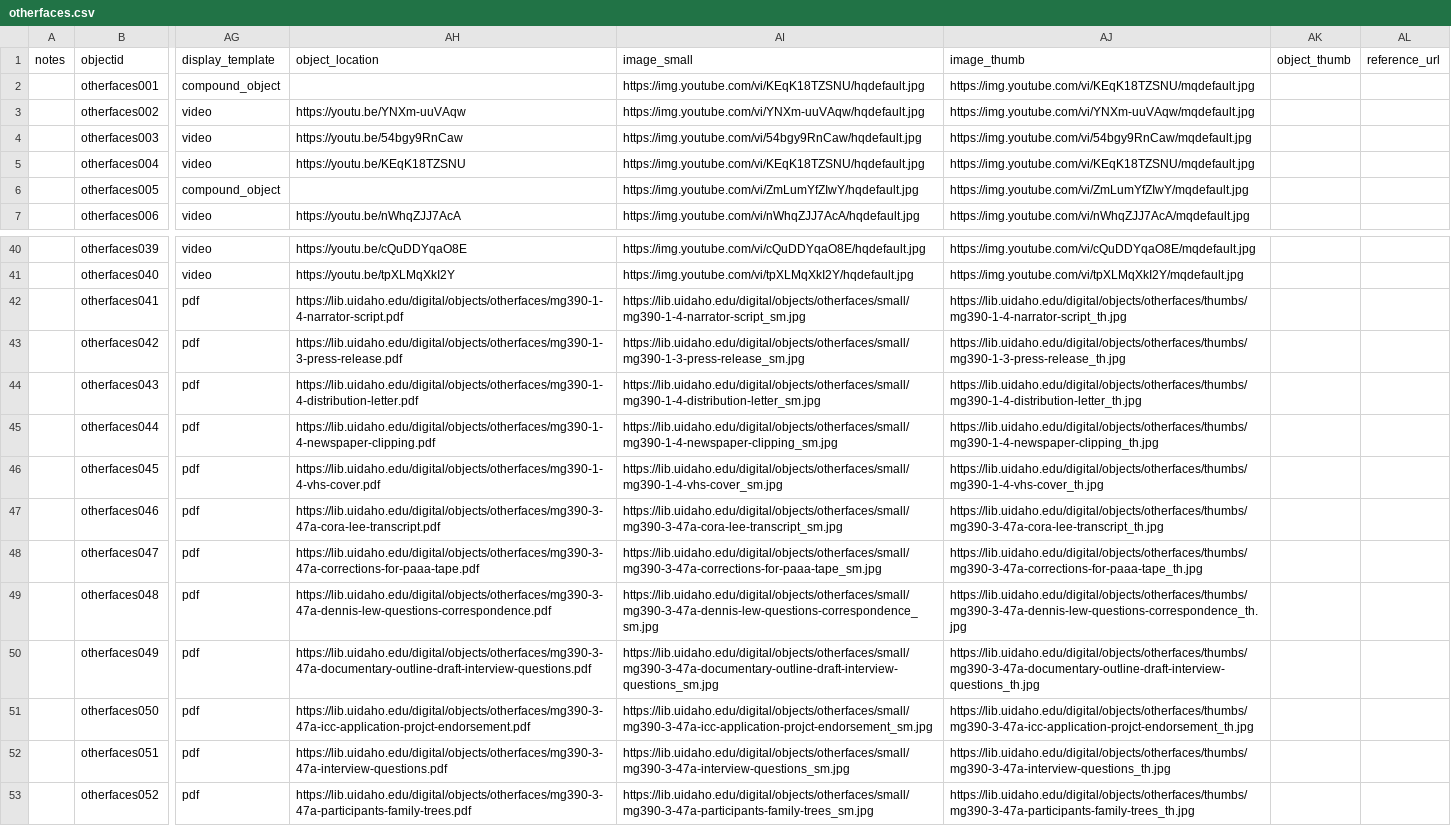
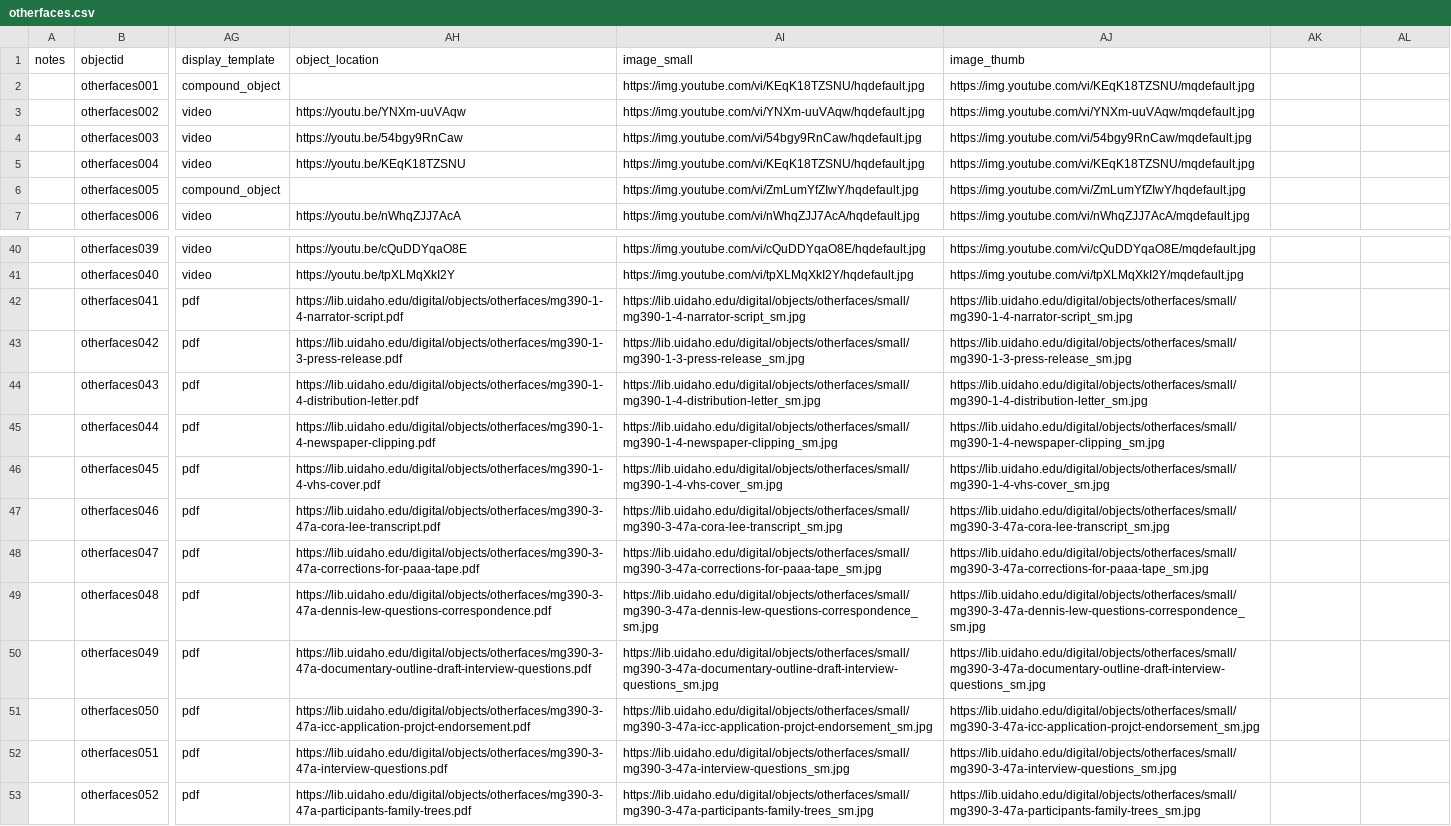
Before and after one commit to uidaholib/digital-collections-template-cb-csv, a CSV file: _data/otherfaces.csv, drawn as a sheet; only a part is shown, gaps mark what is left out; the diff names each change by its address in the sheet, - before the commit and + after, or states it on an @@ line.

Commit message:
replace image thumbs for pdfs with image smalls

```diff
--- a/_data/otherfaces.csv
+++ b/_data/otherfaces.csv
-AK1: object_thumb
+AK1: (empty)
-AL1: reference_url
+AL1: (empty)
-AJ6 (image_thumb): https://img.youtube.com/vi/ZmLumYfZIwY/mqdefault.jpg
+AJ6 (image_thumb): https://img.youtube.com/vi/ZmLumYfZIwY/hqdefault.jpg
-AJ42 (image_thumb): https://lib.uidaho.edu/digital/objects/otherfaces/thumbs/mg390-1-4-narrator-script_th.jpg
+AJ42 (image_thumb): https://lib.uidaho.edu/digital/objects/otherfaces/small/mg390-1-4-narrator-script_sm.jpg
-AJ43 (image_thumb): https://lib.uidaho.edu/digital/objects/otherfaces/thumbs/mg390-1-3-press-release_th.jpg
+AJ43 (image_thumb): https://lib.uidaho.edu/digital/objects/otherfaces/small/mg390-1-3-press-release_sm.jpg
-AJ44 (image_thumb): https://lib.uidaho.edu/digital/objects/otherfaces/thumbs/mg390-1-4-distribution-letter_th.jpg
+AJ44 (image_thumb): https://lib.uidaho.edu/digital/objects/otherfaces/small/mg390-1-4-distribution-letter_sm.jpg
-AJ45 (image_thumb): https://lib.uidaho.edu/digital/objects/otherfaces/thumbs/mg390-1-4-newspaper-clipping_th.jpg
+AJ45 (image_thumb): https://lib.uidaho.edu/digital/objects/otherfaces/small/mg390-1-4-newspaper-clipping_sm.jpg
-AJ46 (image_thumb): https://lib.uidaho.edu/digital/objects/otherfaces/thumbs/mg390-1-4-vhs-cover_th.jpg
+AJ46 (image_thumb): https://lib.uidaho.edu/digital/objects/otherfaces/small/mg390-1-4-vhs-cover_sm.jpg
-AJ47 (image_thumb): https://lib.uidaho.edu/digital/objects/otherfaces/thumbs/mg390-3-47a-cora-lee-transcript_th.jpg
+AJ47 (image_thumb): https://lib.uidaho.edu/digital/objects/otherfaces/small/mg390-3-47a-cora-lee-transcript_sm.jpg
-AJ48 (image_thumb): https://lib.uidaho.edu/digital/objects/otherfaces/thumbs/mg390-3-47a-corrections-for-paaa-tape_th.jpg
+AJ48 (image_thumb): https://lib.uidaho.edu/digital/objects/otherfaces/small/mg390-3-47a-corrections-for-paaa-tape_sm.jpg
-AJ49 (image_thumb): https://lib.uidaho.edu/digital/objects/otherfaces/thumbs/mg390-3-47a-dennis-lew-questions-correspondence_th.jpg
+AJ49 (image_thumb): https://lib.uidaho.edu/digital/objects/otherfaces/small/mg390-3-47a-dennis-lew-questions-correspondence_sm.jpg
-AJ50 (image_thumb): https://lib.uidaho.edu/digital/objects/otherfaces/thumbs/mg390-3-47a-documentary-outline-draft-interview-questions_th.jpg
+AJ50 (image_thumb): https://lib.uidaho.edu/digital/objects/otherfaces/small/mg390-3-47a-documentary-outline-draft-interview-questions_sm.jpg
-AJ51 (image_thumb): https://lib.uidaho.edu/digital/objects/otherfaces/thumbs/mg390-3-47a-icc-application-projct-endorsement_th.jpg
+AJ51 (image_thumb): https://lib.uidaho.edu/digital/objects/otherfaces/small/mg390-3-47a-icc-application-projct-endorsement_sm.jpg
-AJ52 (image_thumb): https://lib.uidaho.edu/digital/objects/otherfaces/thumbs/mg390-3-47a-interview-questions_th.jpg
+AJ52 (image_thumb): https://lib.uidaho.edu/digital/objects/otherfaces/small/mg390-3-47a-interview-questions_sm.jpg
-AJ53 (image_thumb): https://lib.uidaho.edu/digital/objects/otherfaces/thumbs/mg390-3-47a-participants-family-trees_th.jpg
+AJ53 (image_thumb): https://lib.uidaho.edu/digital/objects/otherfaces/small/mg390-3-47a-participants-family-trees_sm.jpg
```
